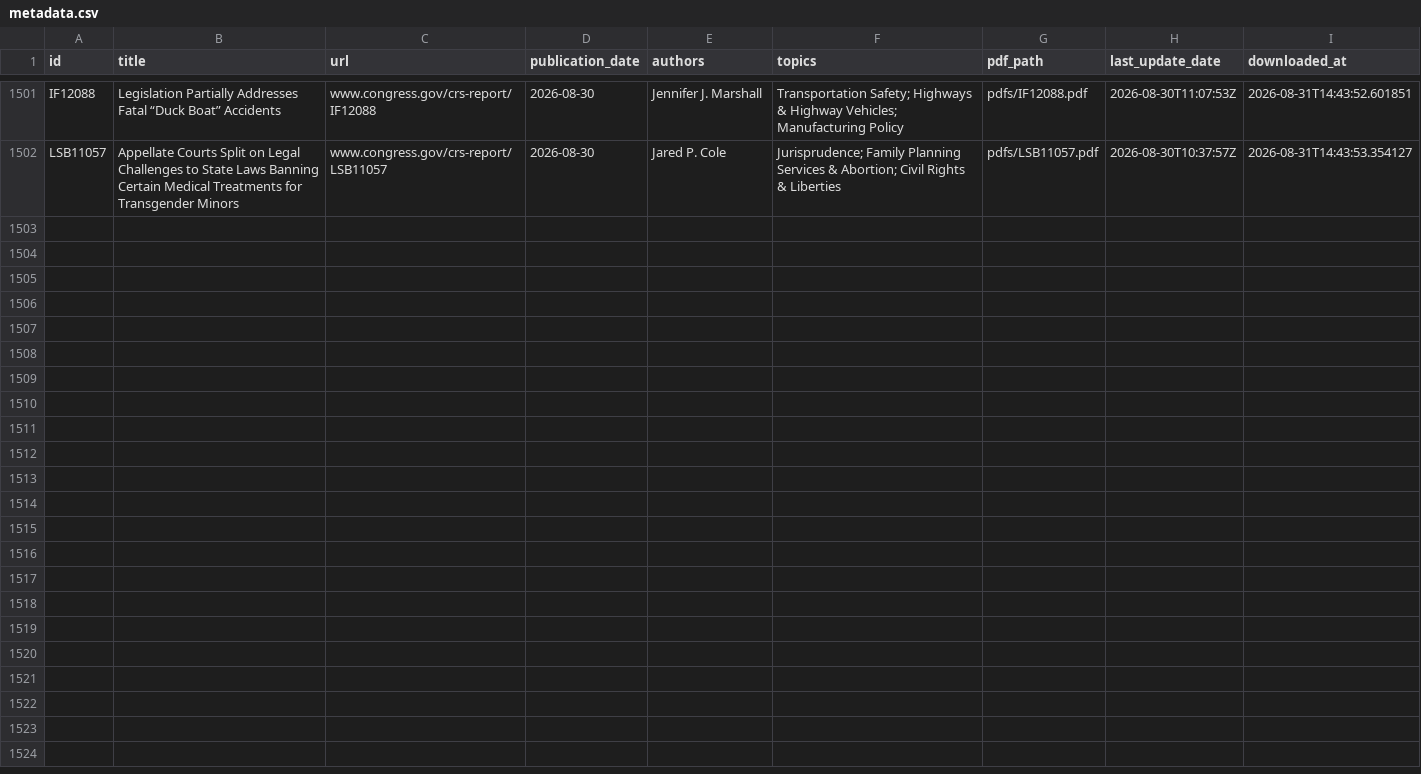
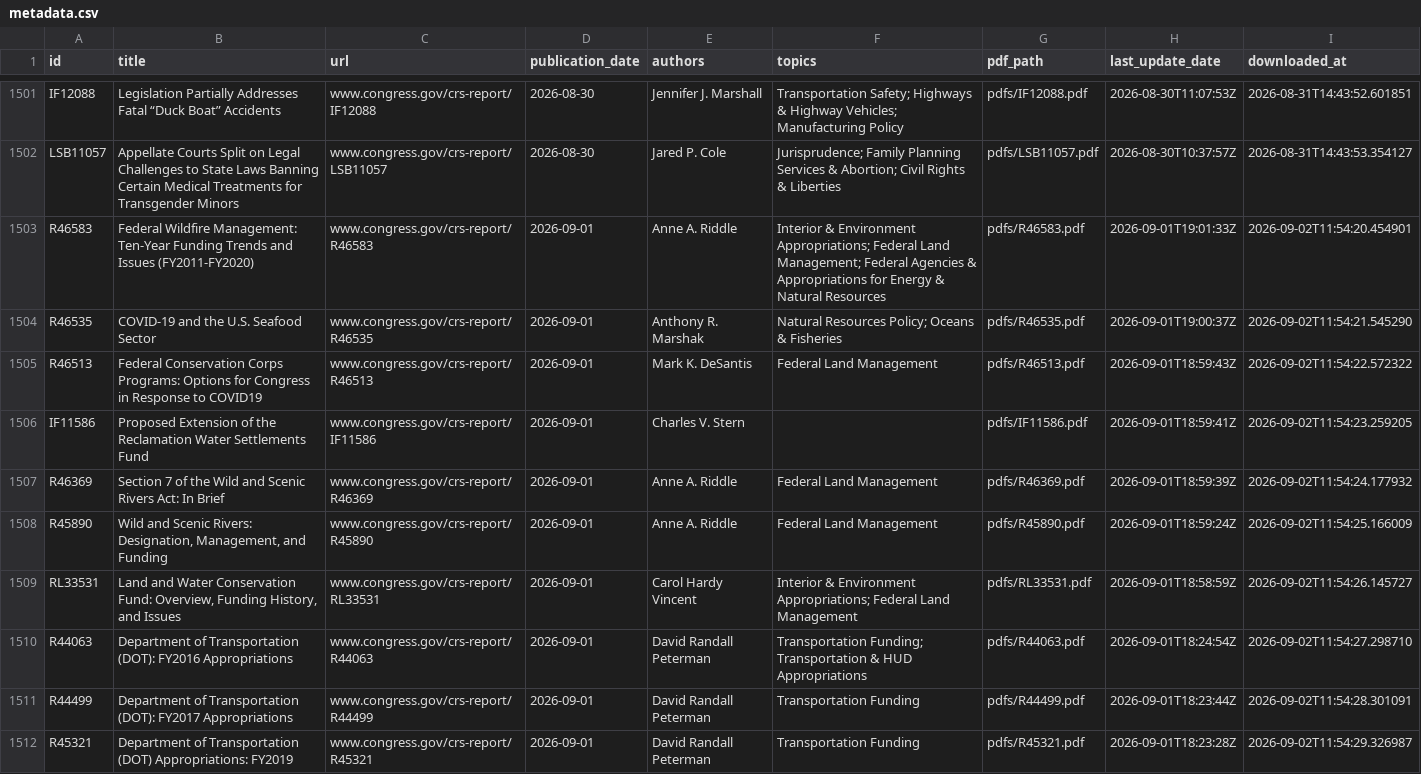
Before and after one commit to ProfAmiot/crs-downloader, a CSV file: data/metadata.csv, drawn as a sheet; only a part is shown, gaps mark what is left out; the diff covers the shown part only.

```diff
--- a/data/metadata.csv
+++ b/data/metadata.csv
@@ -1502 +1502,11 @@ IF12088,Legislation Partially Addresses Fatal “Duck Boat” Accidents,www.cong
 LSB11057,Appellate Courts Split on Legal Challenges to State Laws Banning Certain Medical Treatments for Transgender Minors,www.congress.gov/crs-report/LSB11057,2026-08-30,Jared P. Cole,Jurisprudence; Family Planning Services & Abortion; Civil Rights & Liberties,pdfs/LSB11057.pdf,2026-08-30T10:37:57Z,2026-08-31T14:43:53.354127
+R46583,Federal Wildfire Management: Ten-Year Funding Trends and Issues (FY2011-FY2020),www.congress.gov/crs-report/R46583,2026-09-01,Anne A. Riddle,Interior & Environment Appropriations; Federal Land Management; Federal Agencies & Appropriations for Energy & Natural Resources,pdfs/R46583.pdf,2026-09-01T19:01:33Z,2026-09-02T11:54:20.454901
+R46535,COVID-19 and the U.S. Seafood Sector,www.congress.gov/crs-report/R46535,2026-09-01,Anthony R. Marshak,Natural Resources Policy; Oceans & Fisheries,pdfs/R46535.pdf,2026-09-01T19:00:37Z,2026-09-02T11:54:21.545290
+R46513,Federal Conservation Corps Programs: Options for Congress in Response to COVID19,www.congress.gov/crs-report/R46513,2026-09-01,Mark K. DeSantis,Federal Land Management,pdfs/R46513.pdf,2026-09-01T18:59:43Z,2026-09-02T11:54:22.572322
+IF11586,Proposed Extension of the Reclamation Water Settlements Fund,www.congress.gov/crs-report/IF11586,2026-09-01,Charles V. Stern,,pdfs/IF11586.pdf,2026-09-01T18:59:41Z,2026-09-02T11:54:23.259205
+R46369,Section 7 of the Wild and Scenic Rivers Act: In Brief,www.congress.gov/crs-report/R46369,2026-09-01,Anne A. Riddle,Federal Land Management,pdfs/R46369.pdf,2026-09-01T18:59:39Z,2026-09-02T11:54:24.177932
+R45890,"Wild and Scenic Rivers: Designation, Management, and Funding",www.congress.gov/crs-report/R45890,2026-09-01,Anne A. Riddle,Federal Land Management,pdfs/R45890.pdf,2026-09-01T18:59:24Z,2026-09-02T11:54:25.166009
+RL33531,"Land and Water Conservation Fund: Overview, Funding History, and Issues",www.congress.gov/crs-report/RL33531,2026-09-01,Carol Hardy Vincent,Interior & Environment Appropriations; Federal Land Management,pdfs/RL33531.pdf,2026-09-01T18:58:59Z,2026-09-02T11:54:26.145727
+R44063,Department of Transportation (DOT): FY2016 Appropriations,www.congress.gov/crs-report/R44063,2026-09-01,David Randall Peterman,Transportation Funding; Transportation & HUD Appropriations,pdfs/R44063.pdf,2026-09-01T18:24:54Z,2026-09-02T11:54:27.298710
+R44499,Department of Transportation (DOT): FY2017 Appropriations,www.congress.gov/crs-report/R44499,2026-09-01,David Randall Peterman,Transportation Funding,pdfs/R44499.pdf,2026-09-01T18:23:44Z,2026-09-02T11:54:28.301091
+R45321,Department of Transportation (DOT) Appropriations: FY2019,www.congress.gov/crs-report/R45321,2026-09-01,David Randall Peterman,Transportation Funding,pdfs/R45321.pdf,2026-09-01T18:23:28Z,2026-09-02T11:54:29.326987
```
Also changed, not shown: 10 added rows elsewhere in this file, 1 other file.
